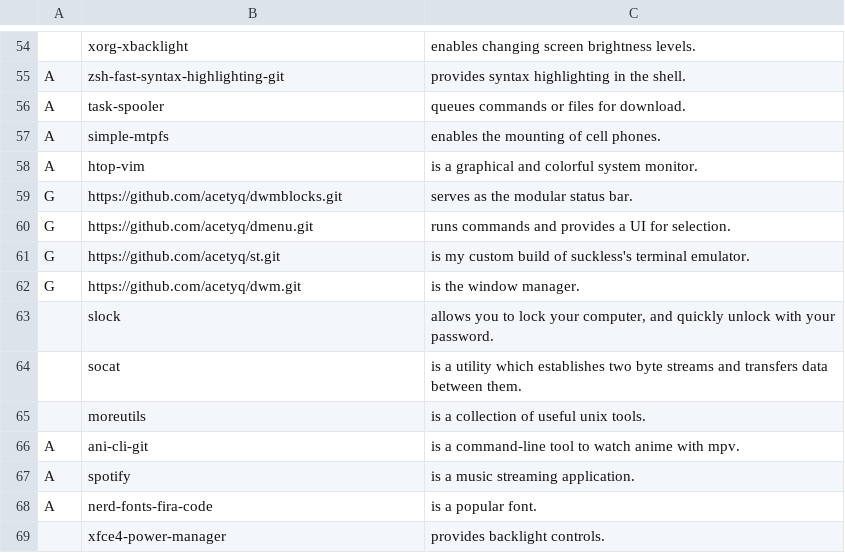
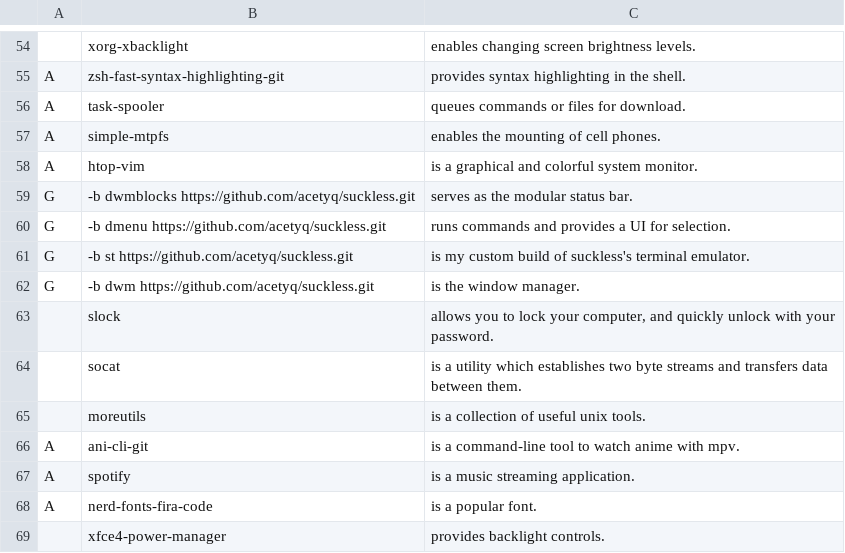
Before and after one commit to acetyq/LARBS, a CSV file: progs.csv, drawn as a sheet; only a part is shown, gaps mark what is left out.

Commit message:
Update progs.csv

```diff
--- a/progs.csv
+++ b/progs.csv
@@ -58,6 +58,6 @@ A,simple-mtpfs,"enables the mounting of cell phones."
 A,htop-vim,"is a graphical and colorful system monitor."
-G,https://github.com/acetyq/dwmblocks.git,"serves as the modular status bar."
-G,https://github.com/acetyq/dmenu.git,"runs commands and provides a UI for selection."
-G,https://github.com/acetyq/st.git,"is my custom build of suckless's terminal emulator."
-G,https://github.com/acetyq/dwm.git,"is the window manager."
+G,-b dwmblocks https://github.com/acetyq/suckless.git,"serves as the modular status bar."
+G,-b dmenu https://github.com/acetyq/suckless.git,"runs commands and provides a UI for selection."
+G,-b st https://github.com/acetyq/suckless.git,"is my custom build of suckless's terminal emulator."
+G,-b dwm https://github.com/acetyq/suckless.git,"is the window manager."
 ,slock,"allows you to lock your computer, and quickly unlock with your password."
```
